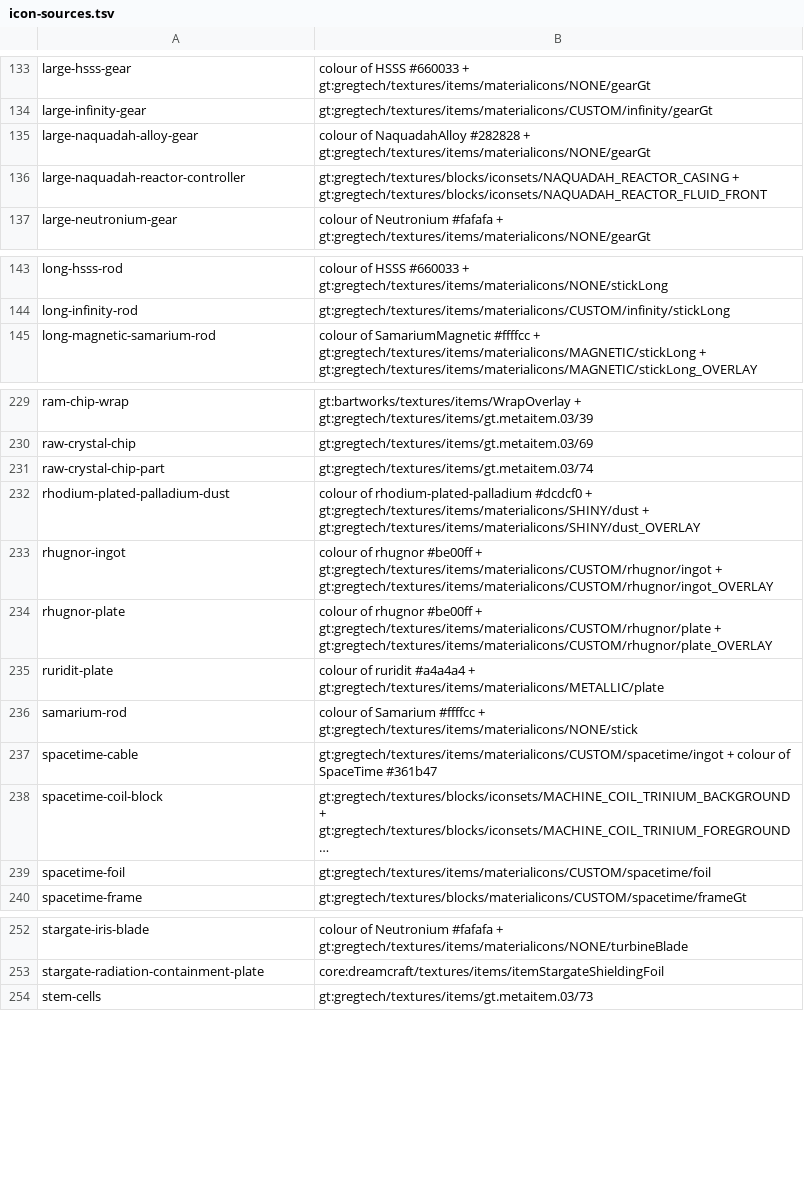
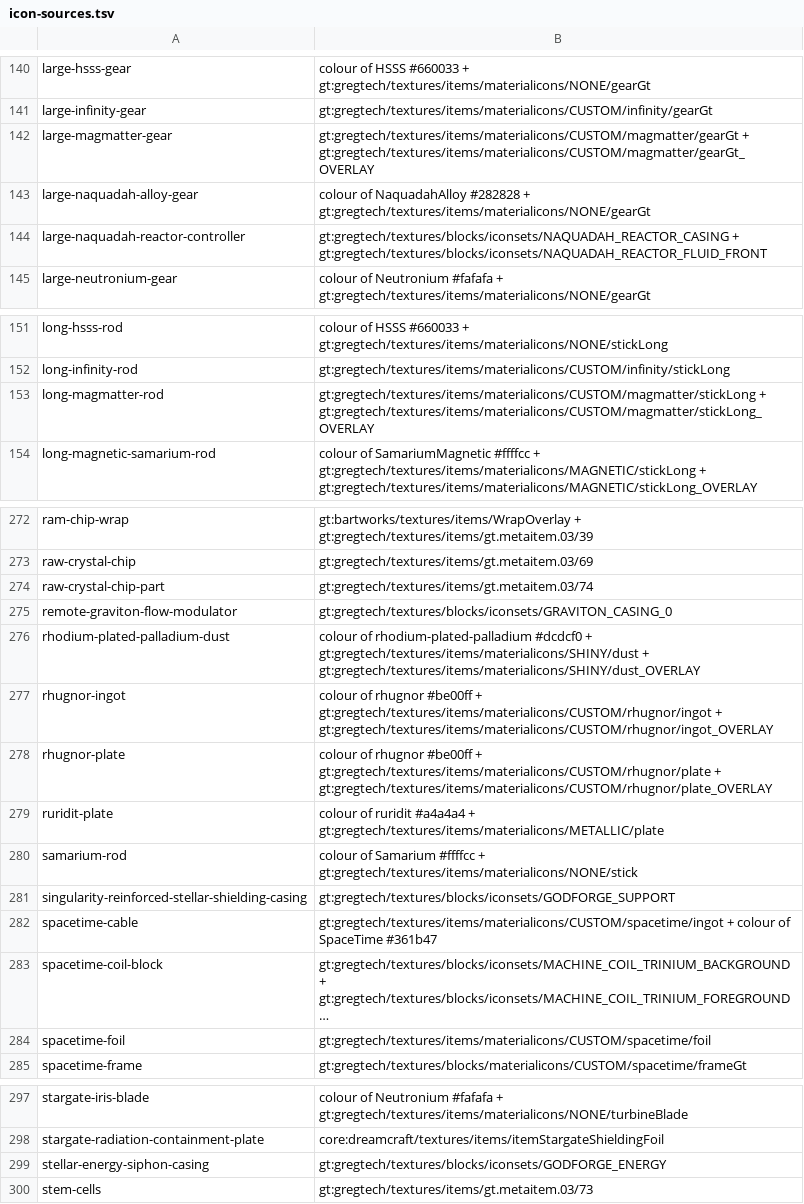
Before and after one commit to Rykon00/Gregtorio, a TSV file: docs/graphics-review/icon-sources.tsv, drawn as a sheet; only a part is shown, gaps mark what is left out; long unchanged cells end in …; the diff covers the shown part only.

```diff
--- a/docs/graphics-review/icon-sources.tsv
+++ b/docs/graphics-review/icon-sources.tsv
@@ -134,2 +141,3 @@ large-hsss-gear	colour of HSSS #660033 + gt:gregtech/textures/items/materialicon
 large-infinity-gear	gt:gregtech/textures/items/materialicons/CUSTOM/infinity/gearGt
+large-magmatter-gear	gt:gregtech/textures/items/materialicons/CUSTOM/magmatter/gearGt + gt:gregtech/textures/items/materialicons/CUSTOM/magmatter/gearGt_OVERLAY
 large-naquadah-alloy-gear	colour of NaquadahAlloy #282828 + gt:gregtech/textures/items/materialicons/NONE/gearGt
@@ -144,2 +152,3 @@ long-hsss-rod	colour of HSSS #660033 + gt:gregtech/textures/items/materialicons/
 long-infinity-rod	gt:gregtech/textures/items/materialicons/CUSTOM/infinity/stickLong
+long-magmatter-rod	gt:gregtech/textures/items/materialicons/CUSTOM/magmatter/stickLong + gt:gregtech/textures/items/materialicons/CUSTOM/magmatter/stickLong_OVERLAY
 long-magnetic-samarium-rod	colour of SamariumMagnetic #ffffcc + gt:gregtech/textures/items/materialicons/MAGNETIC/stickLong + gt:gregtech/textures/items/materialicons/MAGNETIC/stickLong_OVERLAY
@@ -231,2 +274,3 @@ raw-crystal-chip	gt:gregtech/textures/items/gt.metaitem.03/69
 raw-crystal-chip-part	gt:gregtech/textures/items/gt.metaitem.03/74
+remote-graviton-flow-modulator	gt:gregtech/textures/blocks/iconsets/GRAVITON_CASING_0
 rhodium-plated-palladium-dust	colour of rhodium-plated-palladium #dcdcf0 + gt:gregtech/textures/items/materialicons/SHINY/dust + gt:gregtech/textures/items/materialicons/SHINY/dust_OVERLAY
@@ -236,2 +280,3 @@ ruridit-plate	colour of ruridit #a4a4a4 + gt:gregtech/textures/items/materialico
 samarium-rod	colour of Samarium #ffffcc + gt:gregtech/textures/items/materialicons/NONE/stick
+singularity-reinforced-stellar-shielding-casing	gt:gregtech/textures/blocks/iconsets/GODFORGE_SUPPORT
 spacetime-cable	gt:gregtech/textures/items/materialicons/CUSTOM/spacetime/ingot + colour of SpaceTime #361b47
@@ -253,2 +298,3 @@ stargate-iris-blade	colour of Neutronium #fafafa + gt:gregtech/textures/items/ma
 stargate-radiation-containment-plate	core:dreamcraft/textures/items/itemStargateShieldingFoil
+stellar-energy-siphon-casing	gt:gregtech/textures/blocks/iconsets/GODFORGE_ENERGY
 stem-cells	gt:gregtech/textures/items/gt.metaitem.03/73
```
Also changed, not shown: 41 added rows elsewhere in this file, 10 other files.
